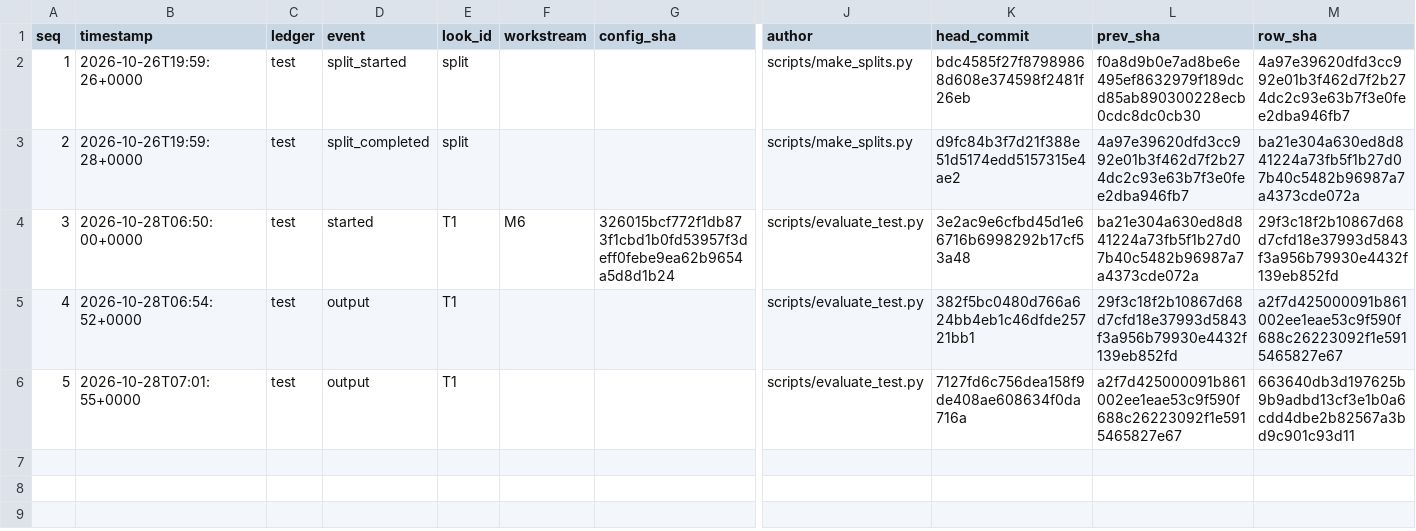
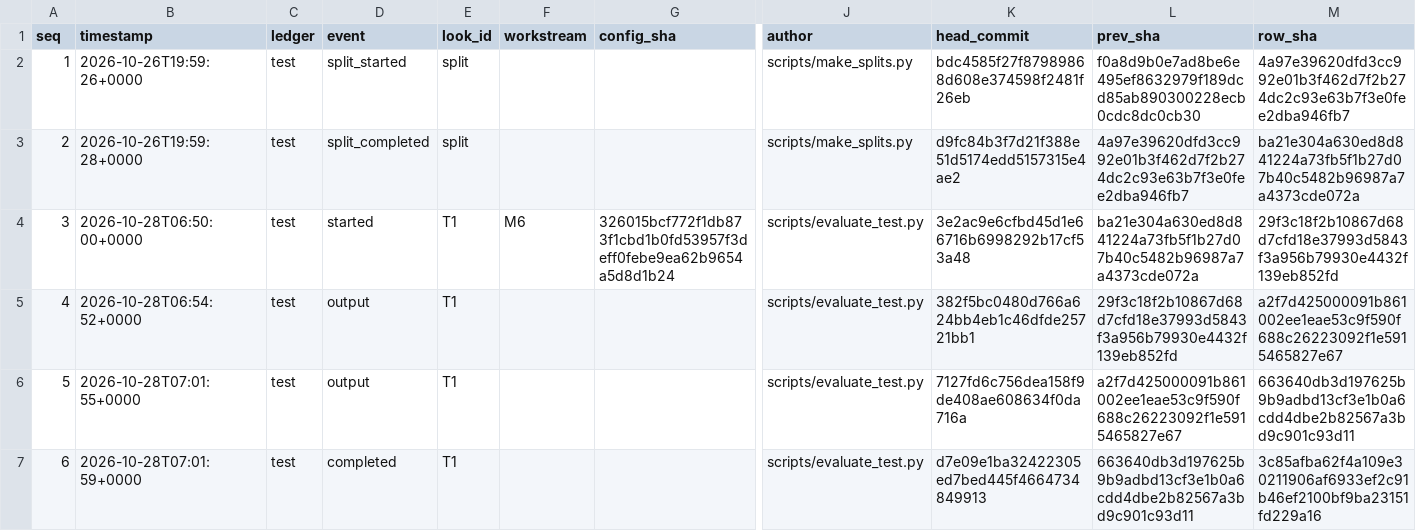
Before and after one commit to QuantitativeBiology/ai-hackathon-humangem, a TSV file: results/test_ledger.tsv, drawn as a sheet; only a part is shown, gaps mark what is left out; rows hold the shown columns only; the diff names each change by its address in the sheet, - before the commit and + after, or states it on an @@ line.

Commit message:
ledger(test): completed T1

```diff
--- a/results/test_ledger.tsv
+++ b/results/test_ledger.tsv
+row 7: 6 | 2026-10-28T07:01:59+0000 | test | completed | T1 |  |  | scripts/evaluate_test.py | d7e09e1ba32422305ed7bed445f4664734849913 | 663640db3d197625b9b9adbd13cf3e1b0a6cdd4dbe2b82567a3bd9c901c93d11 | 3c85afba62f4a109e30211906af6933ef2c91b46ef2100bf9ba23151fd229a16
```
